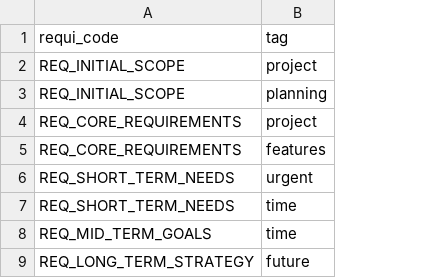
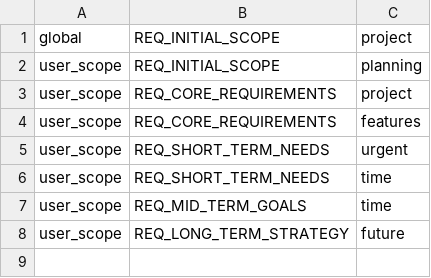
Before and after one commit to aaron-zappa/x10requi1, a CSV file: csv/requi_tag.csv, drawn as a sheet; removed rows and columns are numbered as before the commit, all else as after; the diff names each change by its address in the sheet, - before the commit and + after, or states it on an @@ line.

```diff
--- a/csv/requi_tag.csv
+++ b/csv/requi_tag.csv
+column A, rows 1-8: global | user_scope | user_scope | user_scope | user_scope | user_scope | user_scope | user_scope
-row 1: requi_code | tag
```
Also changed, not shown: csv/requi.csv, 1 other file.
